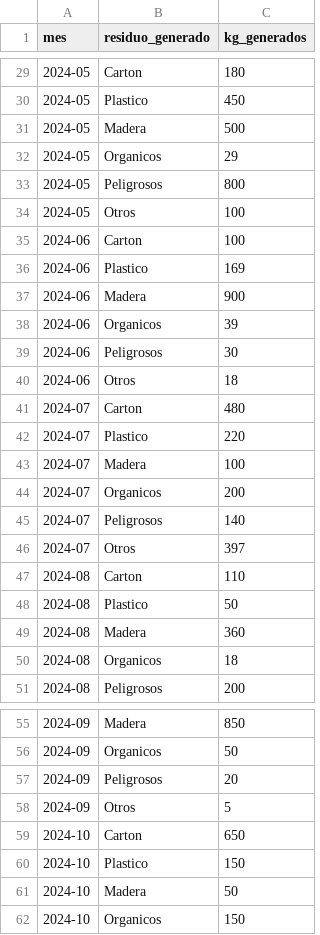
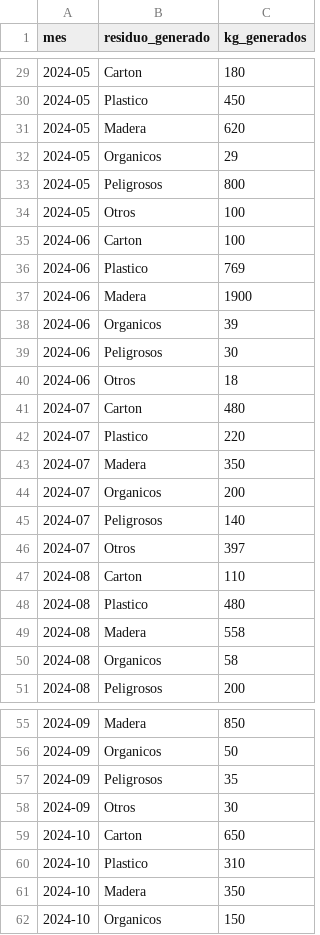
Before and after one commit to joseurquiza88/Gestion-de-residuos, a CSV file: data/residuos_generados.csv, drawn as a sheet; only a part is shown, gaps mark what is left out; the diff covers the shown part only.

```diff
--- a/data/residuos_generados.csv
+++ b/data/residuos_generados.csv
@@ -30,3 +30,3 @@ mes,residuo_generado,kg_generados
 2024-05,Plastico,450
-2024-05,Madera,500
+2024-05,Madera,620
 2024-05,Organicos,29
@@ -35,4 +35,4 @@ mes,residuo_generado,kg_generados
 2024-06,Carton,100
-2024-06,Plastico,169
-2024-06,Madera,900
+2024-06,Plastico,769
+2024-06,Madera,1900
 2024-06,Organicos,39
@@ -42,3 +42,3 @@ mes,residuo_generado,kg_generados
 2024-07,Plastico,220
-2024-07,Madera,100
+2024-07,Madera,350
 2024-07,Organicos,200
@@ -47,5 +47,5 @@ mes,residuo_generado,kg_generados
 2024-08,Carton,110
-2024-08,Plastico,50
-2024-08,Madera,360
-2024-08,Organicos,18
+2024-08,Plastico,480
+2024-08,Madera,558
+2024-08,Organicos,58
 2024-08,Peligrosos,200
@@ -56,7 +56,7 @@ mes,residuo_generado,kg_generados
 2024-09,Organicos,50
-2024-09,Peligrosos,20
-2024-09,Otros,5
+2024-09,Peligrosos,35
+2024-09,Otros,30
 2024-10,Carton,650
-2024-10,Plastico,150
-2024-10,Madera,50
+2024-10,Plastico,310
+2024-10,Madera,350
 2024-10,Organicos,150
```
Also changed, not shown: 10 edited cells elsewhere in this file, data/residuos_tratados.csv.
